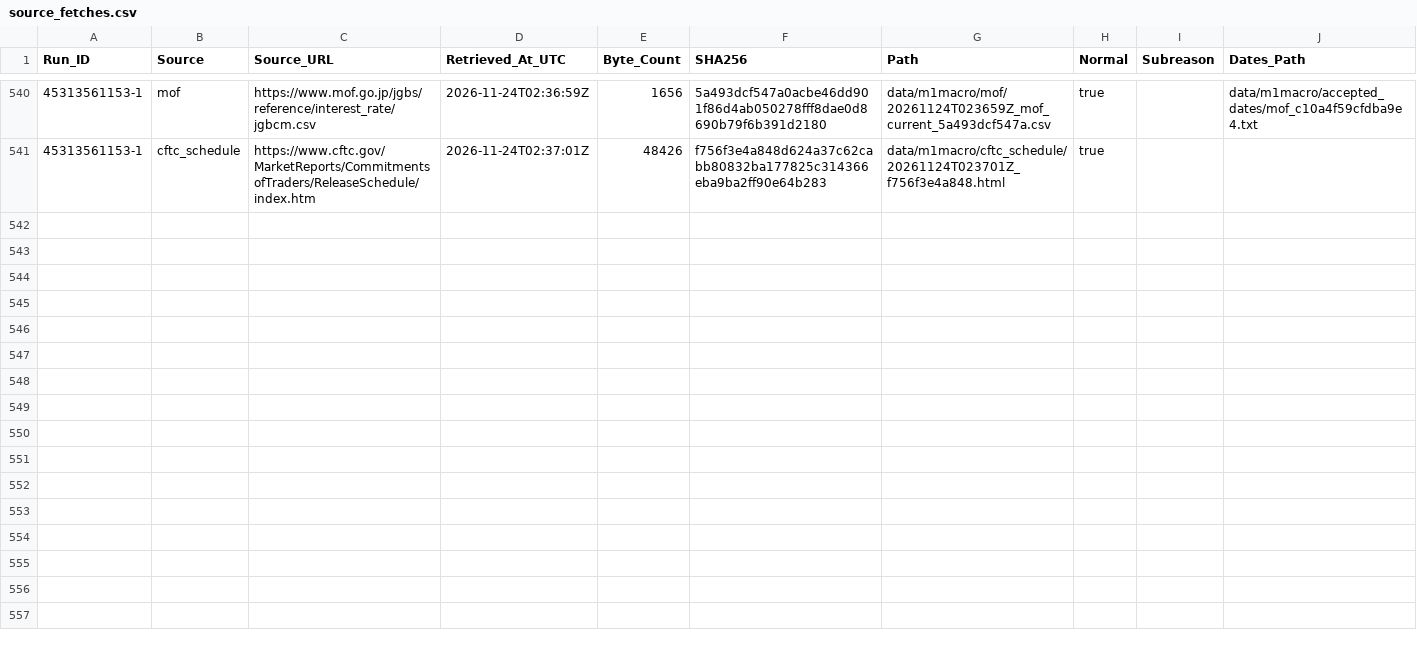
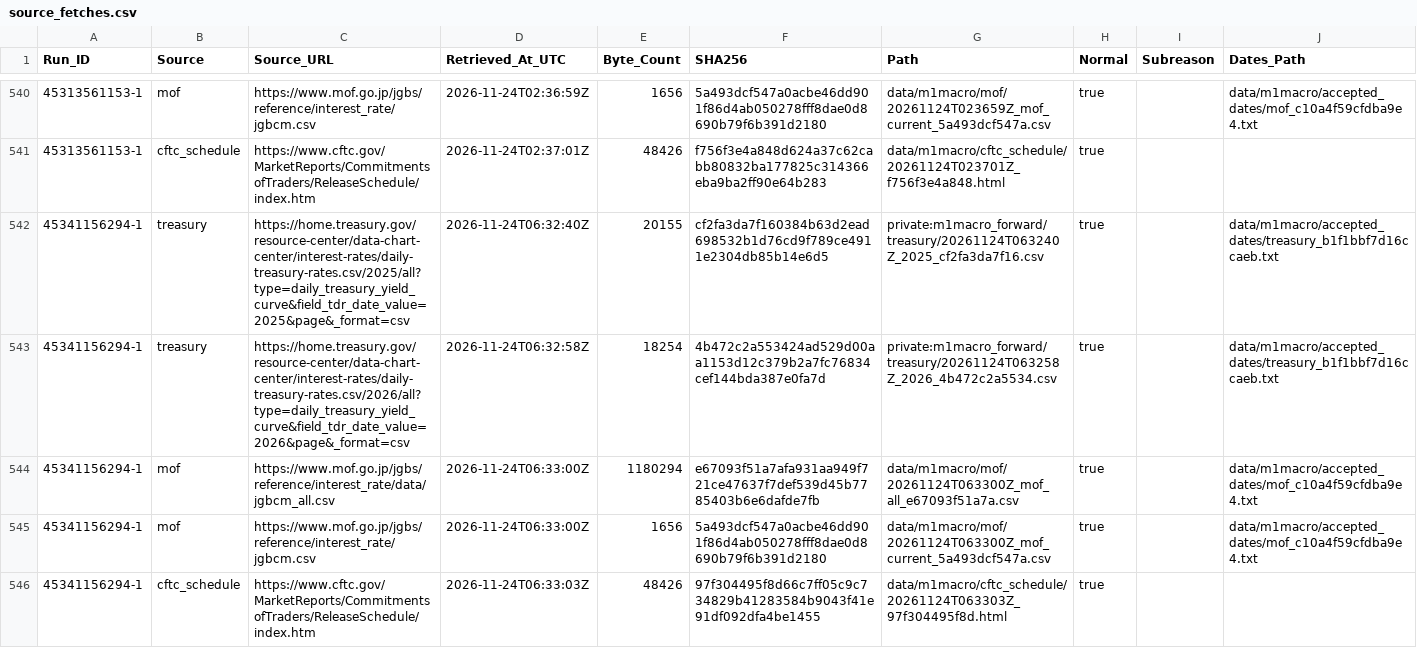
Before and after one commit to junsato1001-ops/-fx-forward-ledger, a CSV file: data/m1macro/source_fetches.csv, drawn as a sheet; only a part is shown, gaps mark what is left out; the diff names each change by its address in the sheet, - before the commit and + after, or states it on an @@ line.

```diff
--- a/data/m1macro/source_fetches.csv
+++ b/data/m1macro/source_fetches.csv
+row 542: 45341156294-1 | treasury | https://home.treasury.gov/resource-center/data-chart-center/interest-rates/daily-treasury-rates.csv/2025/all?type=daily_treasury_yield_curve&field_tdr_date_value=2025&page&_format=csv | 2026-11-24T06:32:40Z | 20155 | cf2fa3da7f160384b63d2ead698532b1d76cd9f789ce4911e2304db85b14e6d5 | private:m1macro_forward/treasury/20261124T063240Z_2025_cf2fa3da7f16.csv | true |  | data/m1macro/accepted_dates/treasury_b1f1bbf7d16ccaeb.txt
+row 543: 45341156294-1 | treasury | https://home.treasury.gov/resource-center/data-chart-center/interest-rates/daily-treasury-rates.csv/2026/all?type=daily_treasury_yield_curve&field_tdr_date_value=2026&page&_format=csv | 2026-11-24T06:32:58Z | 18254 | 4b472c2a553424ad529d00aa1153d12c379b2a7fc76834cef144bda387e0fa7d | private:m1macro_forward/treasury/20261124T063258Z_2026_4b472c2a5534.csv | true |  | data/m1macro/accepted_dates/treasury_b1f1bbf7d16ccaeb.txt
+row 544: 45341156294-1 | mof | https://www.mof.go.jp/jgbs/reference/interest_rate/data/jgbcm_all.csv | 2026-11-24T06:33:00Z | 1180294 | e67093f51a7afa931aa949f721ce47637f7def539d45b7785403b6e6dafde7fb | data/m1macro/mof/20261124T063300Z_mof_all_e67093f51a7a.csv | true |  | data/m1macro/accepted_dates/mof_c10a4f59cfdba9e4.txt
+row 545: 45341156294-1 | mof | https://www.mof.go.jp/jgbs/reference/interest_rate/jgbcm.csv | 2026-11-24T06:33:00Z | 1656 | 5a493dcf547a0acbe46dd901f86d4ab050278fff8dae0d8690b79f6b391d2180 | data/m1macro/mof/20261124T063300Z_mof_current_5a493dcf547a.csv | true |  | data/m1macro/accepted_dates/mof_c10a4f59cfdba9e4.txt
+row 546: 45341156294-1 | cftc_schedule | https://www.cftc.gov/MarketReports/CommitmentsofTraders/ReleaseSchedule/index.htm | 2026-11-24T06:33:03Z | 48426 | 97f304495f8d66c7ff05c9c734829b41283584b9043f41e91df092dfa4be1455 | data/m1macro/cftc_schedule/20261124T063303Z_97f304495f8d.html | true
```
Also changed, not shown: data/m1macro/treasury_raw_manifest.csv, 3 other files.
